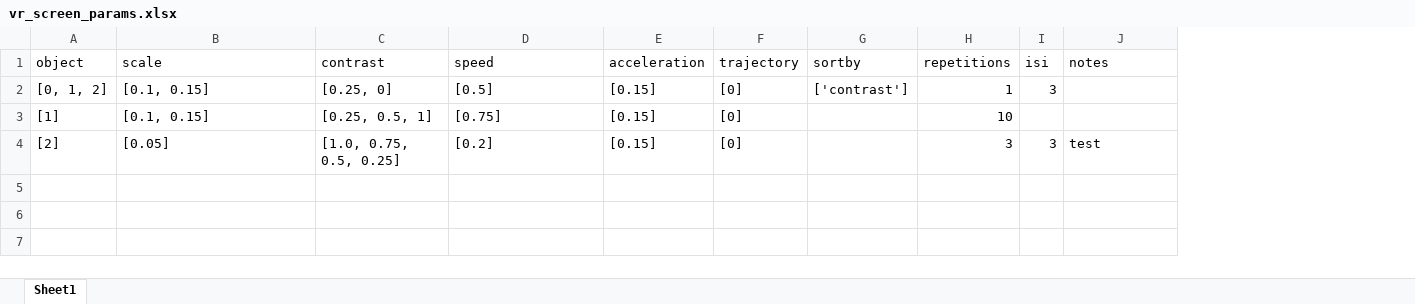
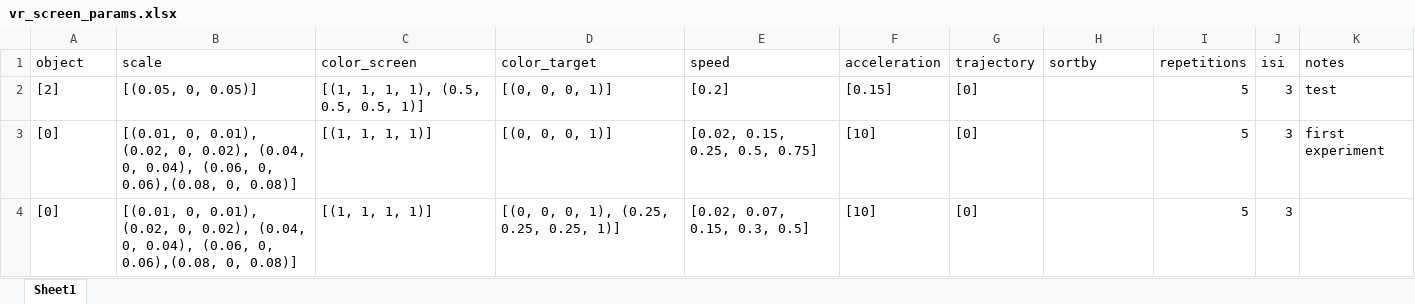
Before and after one commit to drguggiana/Recorder, an Excel workbook: vr_screen_params.xlsx, sheet Sheet1, drawn as a sheet; values as stored, in another font and other column widths than the file's, no borders; removed rows and columns are numbered as before the commit, all else as after; the diff names each change by its address in the sheet, - before the commit and + after, or states it on an @@ line.

Commit message:
Updated exerimental parameters. Added calculation for approximate session duration

```diff
--- a/vr_screen_params.xlsx (sheet Sheet1)
+++ b/vr_screen_params.xlsx (sheet Sheet1)
-column C (contrast), row 4: [1.0, 0.75, 0.5, 0.25]
+column C (color_screen), row 2: [(1, 1, 1, 1), (0.5, 0.5, 0.5, 1)]
+column D (color_target), row 2: [(0, 0, 0, 1)]
-row 2: [0, 1, 2] | [0.1, 0.15] | [0.25, 0] | [0.5] | [0.15] | [0] | ['contrast'] | 1 | 3
-row 3: [1] | [0.1, 0.15] | [0.25, 0.5, 1] | [0.75] | [0.15] | [0] |  | 10
-B2 (scale): [0.05]
+B2 (scale): [(0.05, 0, 0.05)]
-I2 (repetitions): 3
+I2 (repetitions): 5
+row 3: [0] | [(0.01, 0, 0.01), (0.02, 0, 0.02), (0.04, 0, 0.04), (0.06, 0, 0.06),(0.08, 0, 0.08)] | [(1, 1, 1, 1)] | [(0, 0, 0, 1)] | [0.02, 0.15, 0.25, 0.5, 0.75] | [10] | [0] |  | 5 | 3 | first experiment
+row 4: [0] | [(0.01, 0, 0.01), (0.02, 0, 0.02), (0.04, 0, 0.04), (0.06, 0, 0.06),(0.08, 0, 0.08)] | [(1, 1, 1, 1)] | [(0, 0, 0, 1), (0.25, 0.25, 0.25, 1)] | [0.02, 0.07, 0.15, 0.3, 0.5] | [10] | [0] |  | 5 | 3
```
Also changed, not shown: 3 other files.
